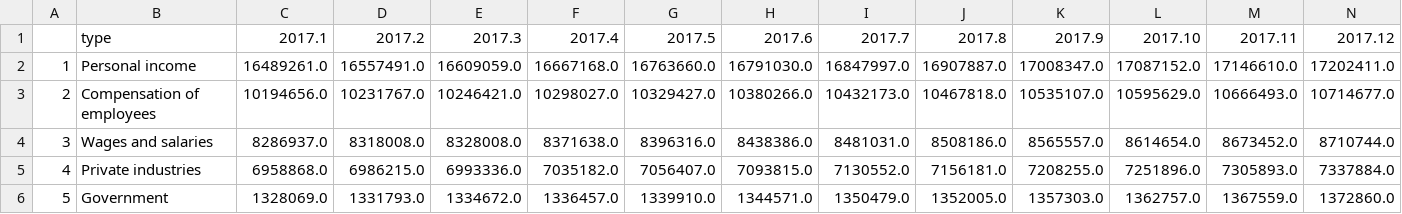
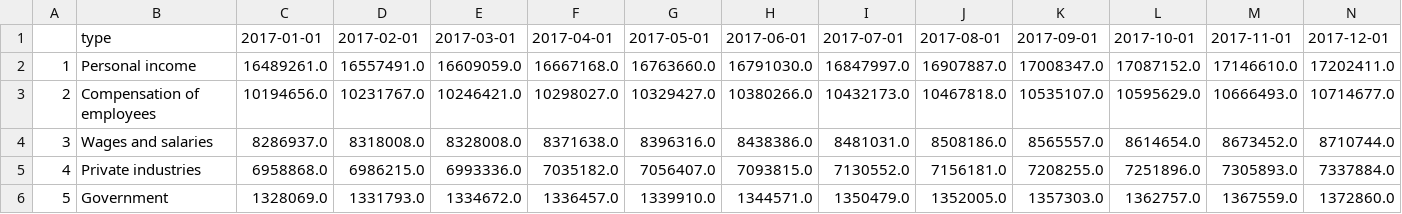
Before and after one commit to jng9134/BigData2023, a CSV file: cleaned_data/savings_updated.csv (was cleaned_data/updated_data/savings_updated.csv), drawn as a sheet; only a part is shown; removed rows and columns are numbered as before the commit, all else as after; rows hold the shown columns only; the diff names each change by its address in the sheet, - before the commit and + after, or states it on an @@ line.

```diff
--- a/cleaned_data/updated_data/savings_updated.csv
+++ b/cleaned_data/savings_updated.csv
-row 1:  | type | 2017.1 | 2017.2 | 2017.3 | 2017.4 | 2017.5 | 2017.6 | 2017.7 | 2017.8 | 2017.9 | 2017.10 | 2017.11 | 2017.12
+row 1:  | type | 2017-01-01 | 2017-02-01 | 2017-03-01 | 2017-04-01 | 2017-05-01 | 2017-06-01 | 2017-07-01 | 2017-08-01 | 2017-09-01 | 2017-10-01 | 2017-11-01 | 2017-12-01
```
Also changed, not shown: 32 other files.
